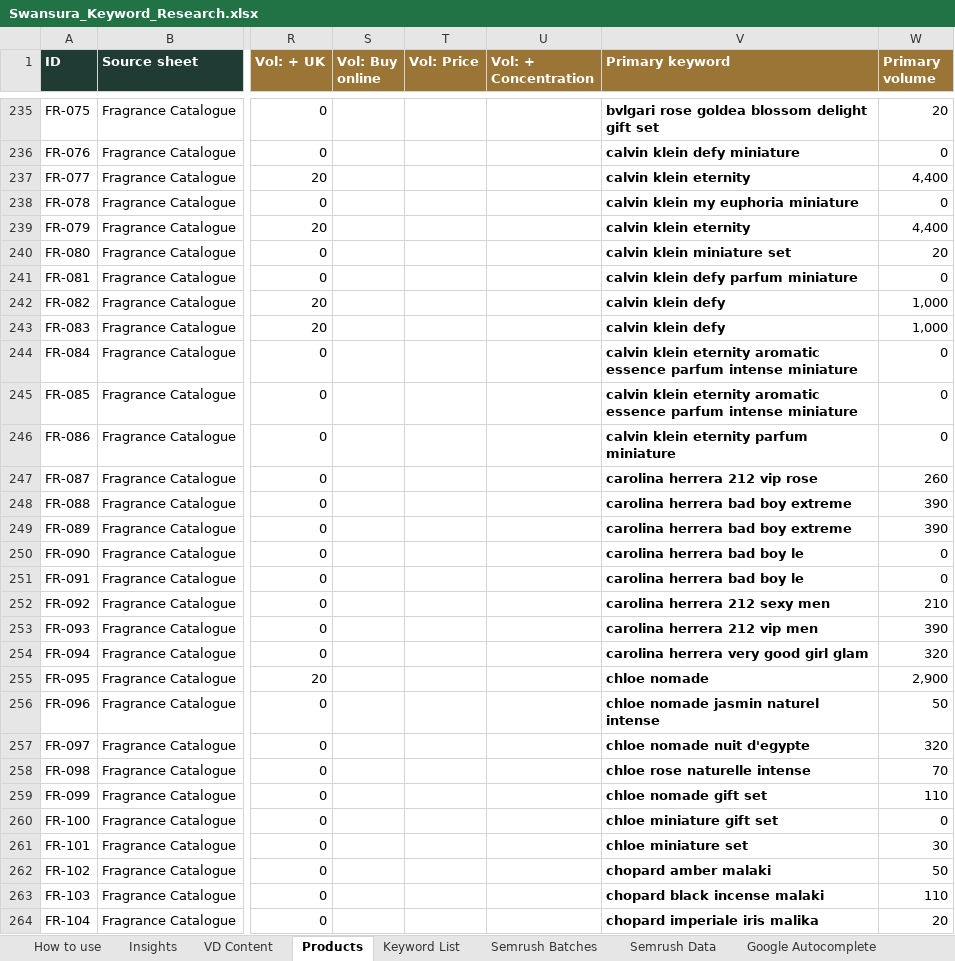
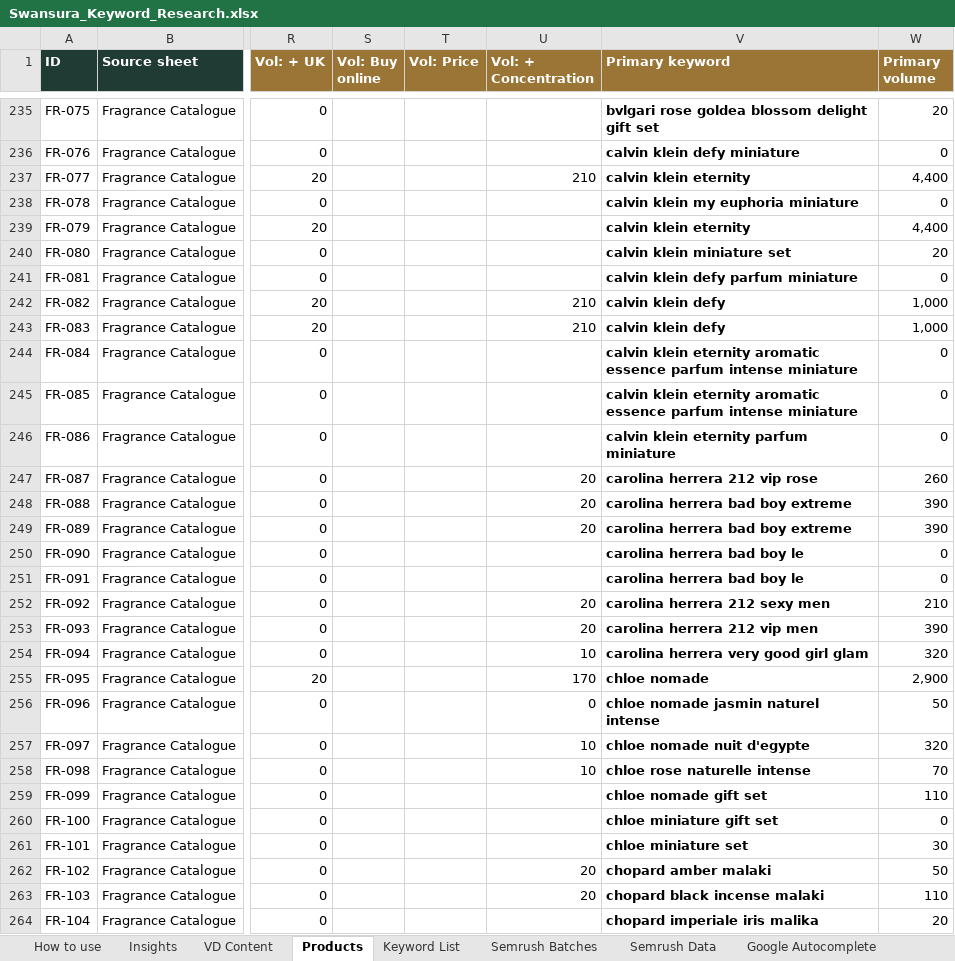
Before and after one commit to lpheavydeals/swansura, an Excel workbook: seo/Swansura_Keyword_Research.xlsx, sheet Products, drawn as a sheet; only a part is shown, gaps mark what is left out; values as stored, in another font and other column widths than the file's, no borders; charts and pictures and conditional formats not drawn; the diff covers the shown part only; the diff names each change by its address in the sheet, - before the commit and + after, or states it on an @@ line.

```diff
--- a/seo/Swansura_Keyword_Research.xlsx (sheet Products)
+++ b/seo/Swansura_Keyword_Research.xlsx (sheet Products)
-U237 (Vol: + Concentration): (empty)
+U237 (Vol: + Concentration): 210
-U242:U243 (Vol: + Concentration): (empty)
+U242:U243 (Vol: + Concentration): 210
-U247:U249 (Vol: + Concentration): (empty)
+U247:U249 (Vol: + Concentration): 20
-U252:U253 (Vol: + Concentration): (empty)
+U252:U253 (Vol: + Concentration): 20
-U254 (Vol: + Concentration): (empty)
+U254 (Vol: + Concentration): 10
-U255 (Vol: + Concentration): (empty)
+U255 (Vol: + Concentration): 170
-U256 (Vol: + Concentration): (empty)
+U256 (Vol: + Concentration): 0
-U257:U258 (Vol: + Concentration): (empty)
+U257:U258 (Vol: + Concentration): 10
-U262:U263 (Vol: + Concentration): (empty)
+U262:U263 (Vol: + Concentration): 20
```
Also changed, not shown: 147 edited cells elsewhere in this sheet, sheet Semrush Data, sheet Keyword List, sheet Insights, sheet VD Content, 7 other files.
